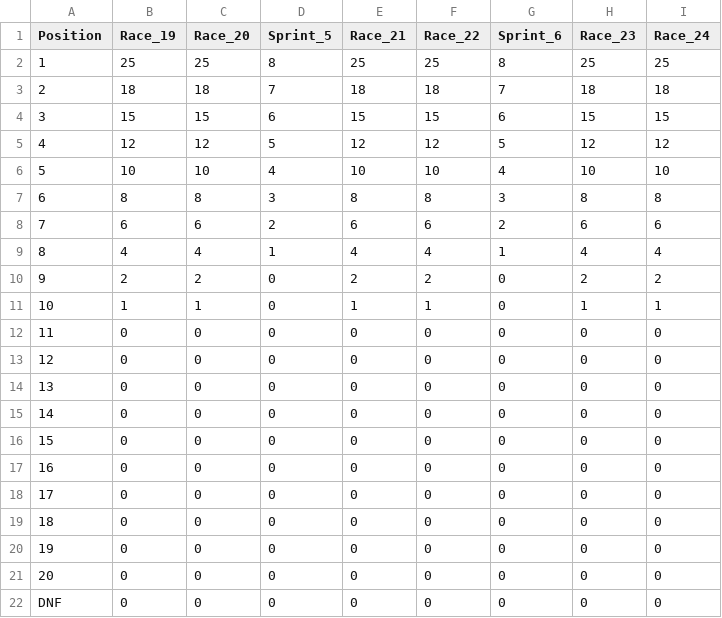
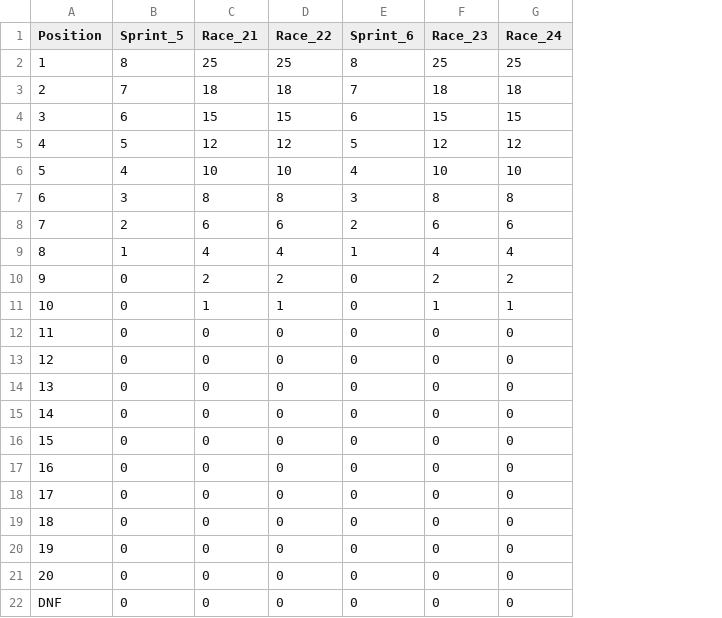
Before and after one commit to AugustGray/F1-Championship-Simulator, a CSV file: last_races.csv, drawn as a sheet; the diff names each change by its address in the sheet, - before the commit and + after, or states it on an @@ line.

```diff
--- a/last_races.csv
+++ b/last_races.csv
-column B (Race_19), rows 2-22: 25 | 18 | 15 | 12 | 10 | 8 | 6 | 4 | 2 | 1 | 0 | 0 | 0 | 0 | 0 | 0 | 0 | 0 | 0 | 0 | 0
-column C (Race_20), rows 2-22: 25 | 18 | 15 | 12 | 10 | 8 | 6 | 4 | 2 | 1 | 0 | 0 | 0 | 0 | 0 | 0 | 0 | 0 | 0 | 0 | 0
```
Also changed, not shown: 2025_Championship.csv, points_system.csv, 15 other files.
